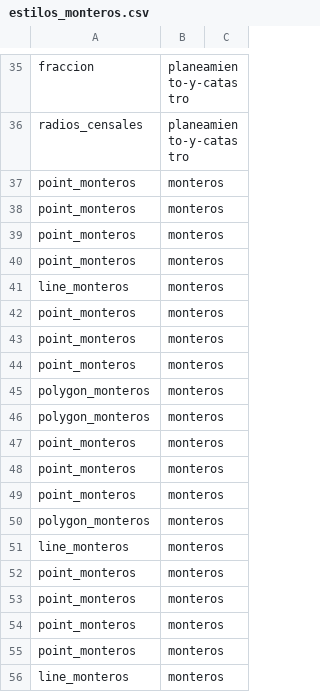
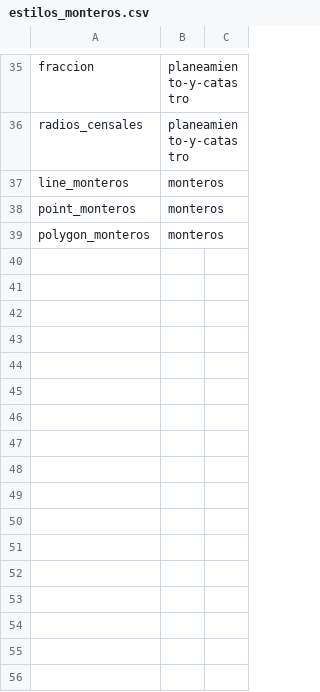
Before and after one commit to ign-argentina/datos_municipio_monteros, a CSV file: catalogo/estilos_monteros.csv, drawn as a sheet; only a part is shown, gaps mark what is left out; the shorter side is filled out with more unchanged rows; the diff covers the shown part only; the diff names each change by its address in the sheet, - before the commit and + after, or states it on an @@ line.

Commit message:
actualizacion datos estilos

```diff
--- a/catalogo/estilos_monteros.csv
+++ b/catalogo/estilos_monteros.csv
-row 37: point_monteros | monteros
-row 38: point_monteros | monteros
-row 39: point_monteros | monteros
-row 40: point_monteros | monteros
-row 43: point_monteros | monteros
-row 44: point_monteros | monteros
-row 45: polygon_monteros | monteros
-row 46: polygon_monteros | monteros
-row 47: point_monteros | monteros
-row 48: point_monteros | monteros
-row 49: point_monteros | monteros
-row 50: polygon_monteros | monteros
-row 51: line_monteros | monteros
-row 52: point_monteros | monteros
-row 53: point_monteros | monteros
-row 54: point_monteros | monteros
-row 55: point_monteros | monteros
-row 56: line_monteros | monteros
```
Also changed, not shown: 15 removed rows and 2 edited cells elsewhere in this file, catalogo/capas_monteros.csv, catalogo/estilos_capas_monteros.csv, 3 other files.
